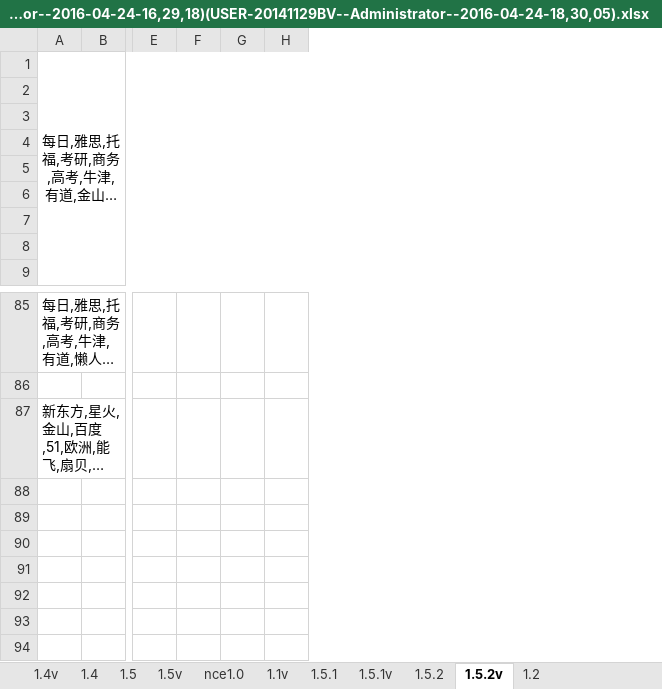
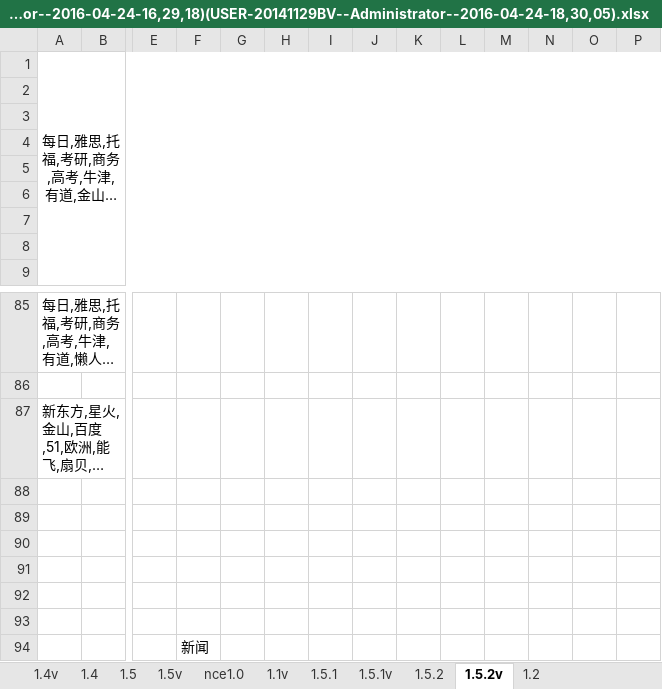
Before and after one commit to 410900345/PGSDK, an Excel workbook: test1/myBundle/省心关键字(USER-20141129BV--Administrator--2016-04-24-16,29,18)(USER-20141129BV--Administrator--2016-04-24-18,30,05).xlsx, sheet 1.5.2v, drawn as a sheet; only a part is shown, gaps mark what is left out; long unchanged cells end in …; values as stored, in another font and other column widths than the file's, no borders; 1 other sheet too large or unreadable and not compared; rows hold the shown columns only; the diff names each change by its address in the sheet, - before the commit and + after, or states it on an @@ line.

```diff
--- a/test1/myBundle/省心关键字(USER-20141129BV--Administrator--2016-04-24-16,29,18)(USER-20141129BV--Administrator--2016-04-24-18,30,05).xlsx (sheet 1.5.2v)
+++ b/test1/myBundle/省心关键字(USER-20141129BV--Administrator--2016-04-24-16,29,18)(USER-20141129BV--Administrator--2016-04-24-18,30,05).xlsx (sheet 1.5.2v)
+column I, empty
+column J, empty
+column K, empty
+column L, empty
+column M, empty
+column N, empty
+column O, empty
+column P, empty
+row 88: (empty)
+row 89: (empty)
+row 90: (empty)
+row 91: (empty)
+row 92: (empty)
+row 93: (empty)
+row 94:  |  |  | 新闻
```
Also changed, not shown: sheet 1.5.2, sheet 1.2, 1 other file.
